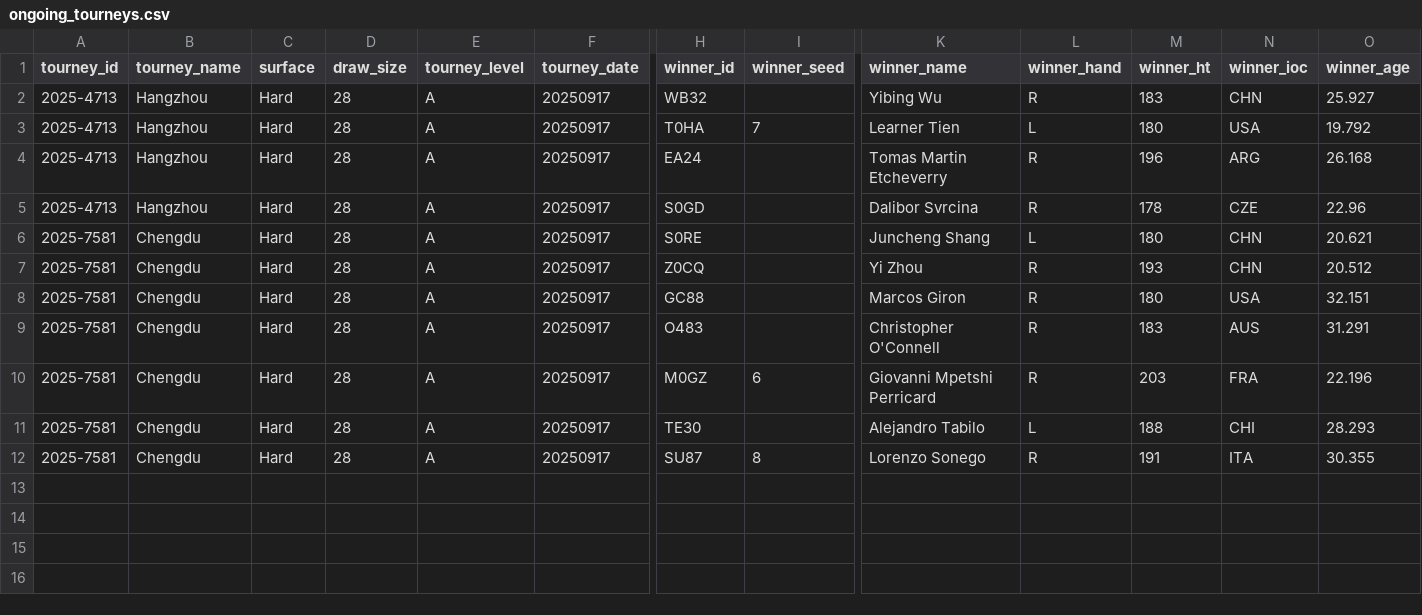
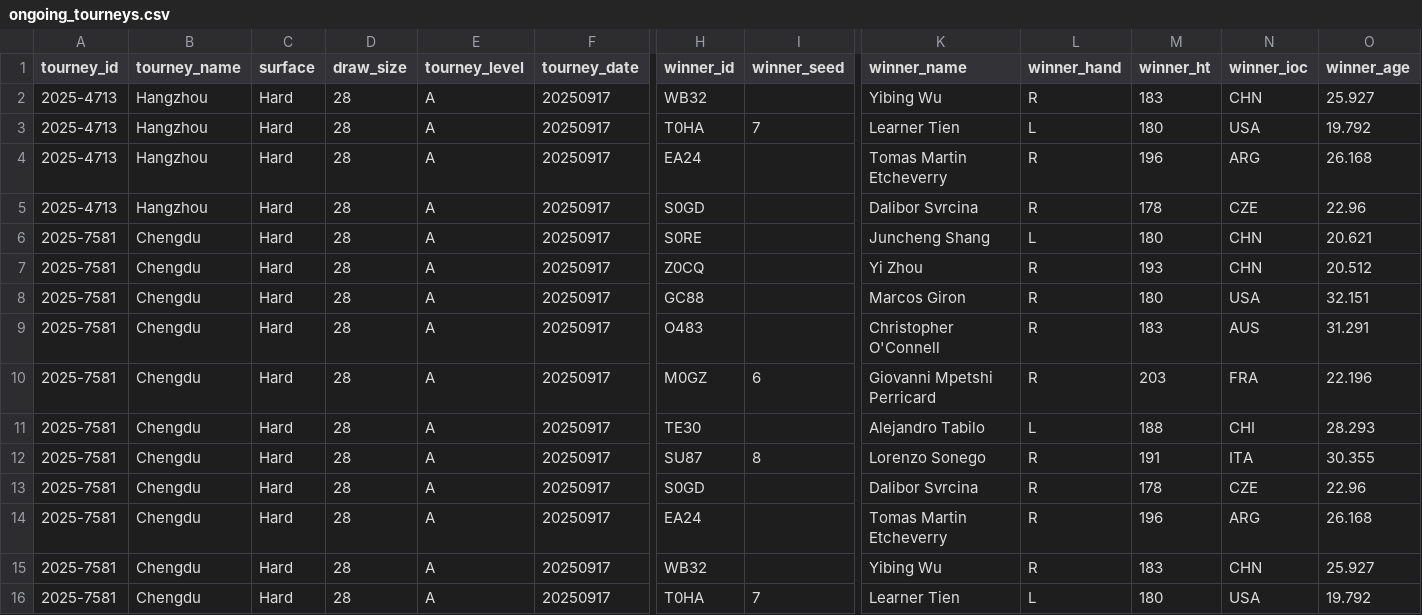
Before and after one commit to Tennismylife/TML-Database, a CSV file: ongoing_tourneys.csv, drawn as a sheet; only a part is shown, gaps mark what is left out; rows hold the shown columns only; the diff names each change by its address in the sheet, - before the commit and + after, or states it on an @@ line.

Commit message:
Update ongoing_tourneys.csv

```diff
--- a/ongoing_tourneys.csv
+++ b/ongoing_tourneys.csv
+row 13: 2025-7581 | Chengdu | Hard | 28 | A | 20250917 | S0GD |  | Dalibor Svrcina | R | 178 | CZE | 22.96
+row 14: 2025-7581 | Chengdu | Hard | 28 | A | 20250917 | EA24 |  | Tomas Martin Etcheverry | R | 196 | ARG | 26.168
+row 15: 2025-7581 | Chengdu | Hard | 28 | A | 20250917 | WB32 |  | Yibing Wu | R | 183 | CHN | 25.927
+row 16: 2025-7581 | Chengdu | Hard | 28 | A | 20250917 | T0HA | 7 | Learner Tien | L | 180 | USA | 19.792
```
